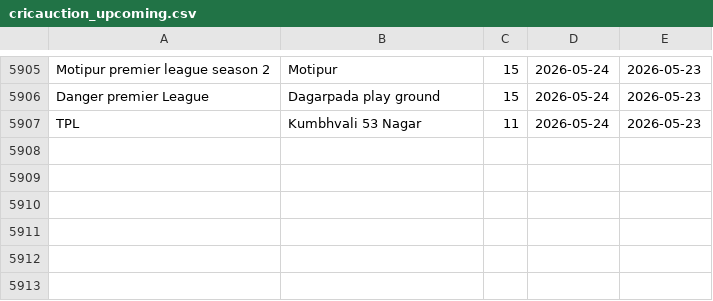
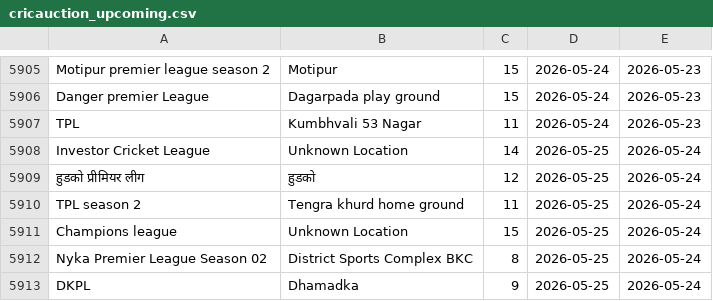
Before and after one commit to Darshilshahcricbattle/CricAuction, a CSV file: cricauction_upcoming.csv, drawn as a sheet; only a part is shown, gaps mark what is left out; the diff names each change by its address in the sheet, - before the commit and + after, or states it on an @@ line.

Commit message:
Update auction data - 2026-05-24

```diff
--- a/cricauction_upcoming.csv
+++ b/cricauction_upcoming.csv
+row 5908: Investor Cricket League | Unknown Location | 14 | 2026-05-25 | 2026-05-24
+row 5909: हुडको प्रीमियर लीग | हुडको | 12 | 2026-05-25 | 2026-05-24
+row 5910: TPL season 2 | Tengra khurd home ground | 11 | 2026-05-25 | 2026-05-24
+row 5911: Champions league | Unknown Location | 15 | 2026-05-25 | 2026-05-24
+row 5912: Nyka Premier League Season 02 | District Sports Complex BKC | 8 | 2026-05-25 | 2026-05-24
+row 5913: DKPL | Dhamadka | 9 | 2026-05-25 | 2026-05-24
```
